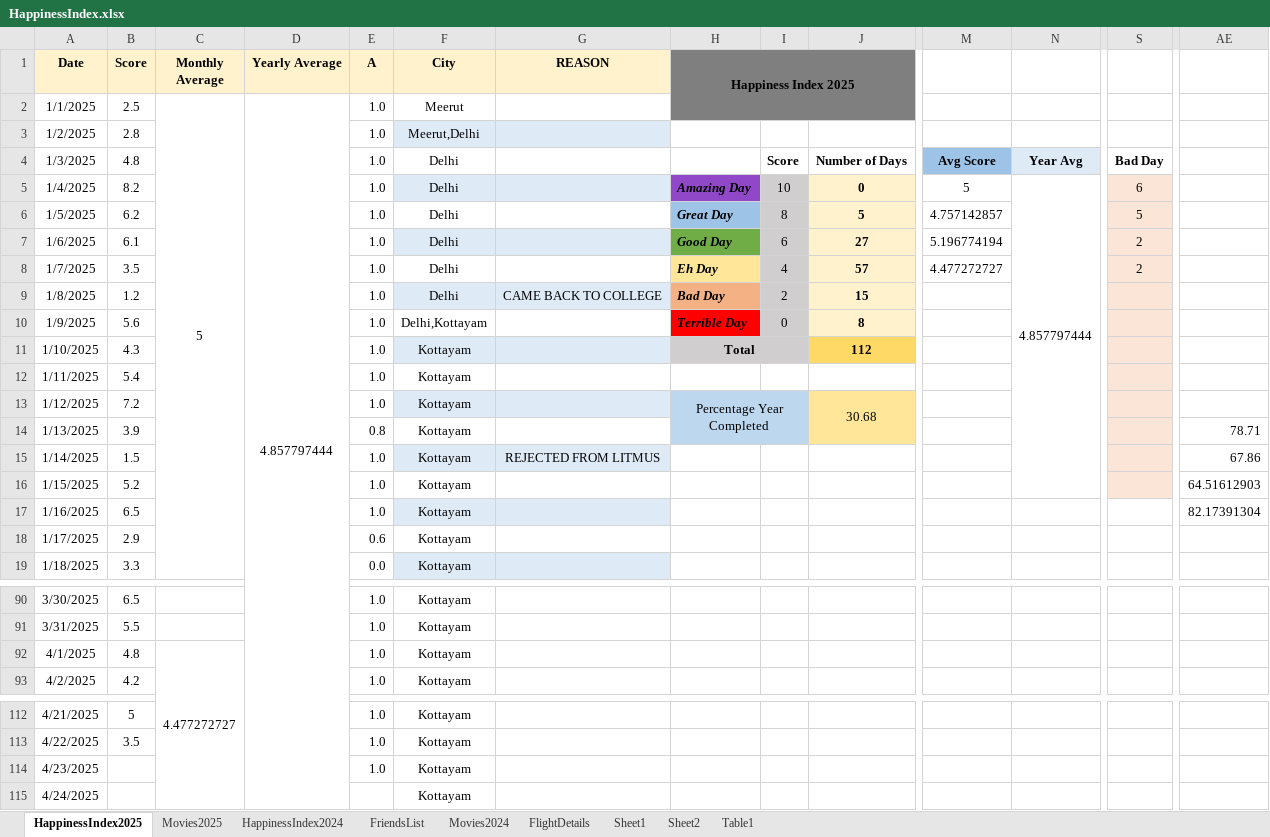
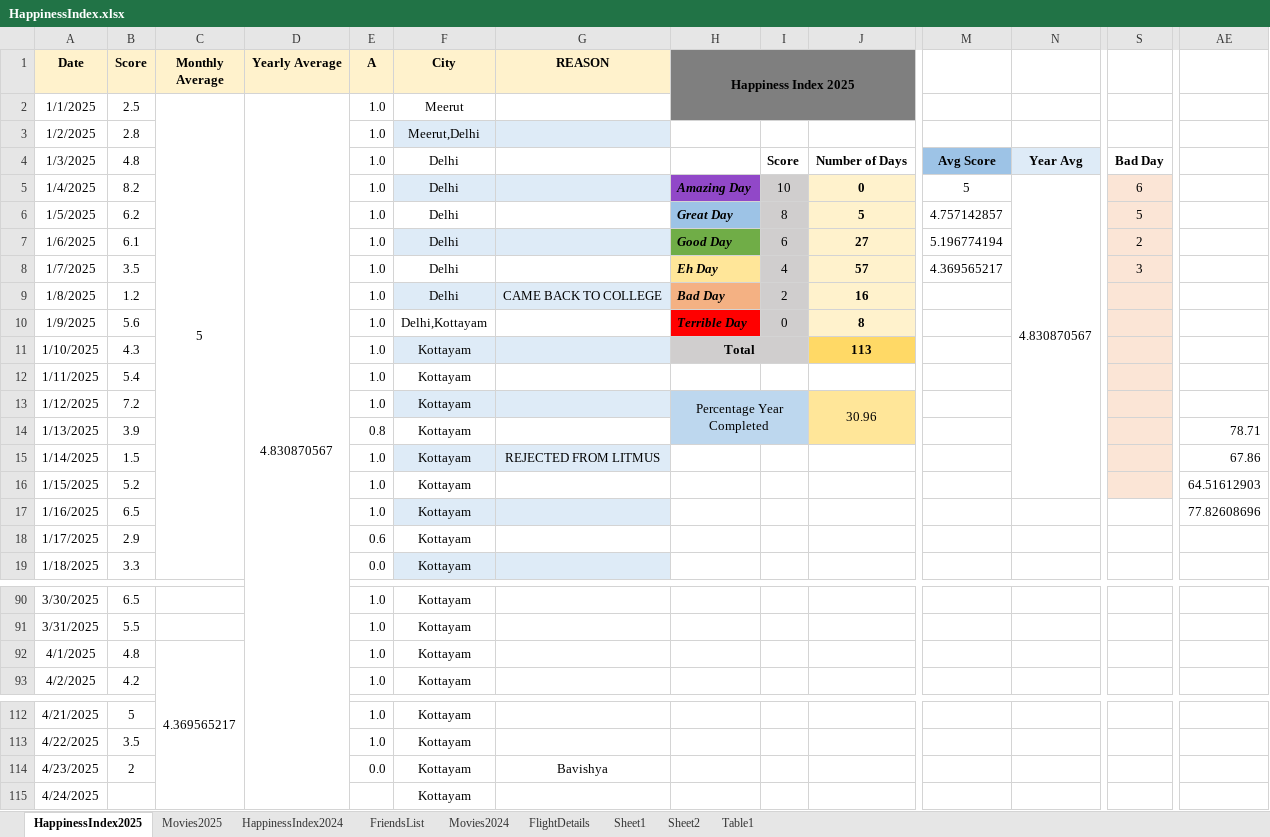
Before and after one commit to Abhinav-1708/Happiness-Index, an Excel workbook: HappinessIndex.xlsx, sheet HappinessIndex2025, drawn as a sheet; only a part is shown, gaps mark what is left out; values as stored, in another font and other column widths than the file's, no borders; charts and pictures and conditional formats not drawn; the diff names each change by its address in the sheet, - before the commit and + after, or states it on an @@ line.

Commit message:
Automated daily backup

```diff
--- a/HappinessIndex.xlsx (sheet HappinessIndex2025)
+++ b/HappinessIndex.xlsx (sheet HappinessIndex2025)
-D2 (Yearly Average): 4.857797444
+D2 (Yearly Average): 4.830870567
-N5: 4.857797444
+N5: 4.830870567
-M8: 4.477272727
+M8: 4.369565217
-S8: 2
+S8: 3
-J9: 15
+J9: 16
-J11: 112
+J11: 113
-J13: 30.68
+J13: 30.96
-AE17: 82.17391304
+AE17: 77.82608696
-C92 (Monthly Average): 4.477272727
+C92 (Monthly Average): 4.369565217
-B114 (Score): (empty)
+B114 (Score): 2
-E114 (A): 1.0
+E114 (A): 0.0
-G114 (REASON): (empty)
+G114 (REASON): Bavishya
```
Also changed, not shown: charts or pictures.
